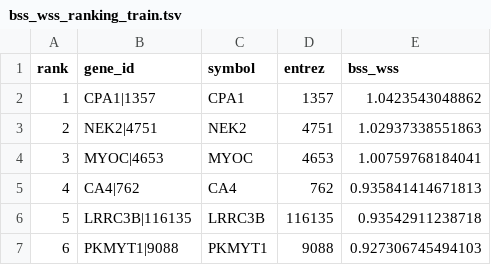
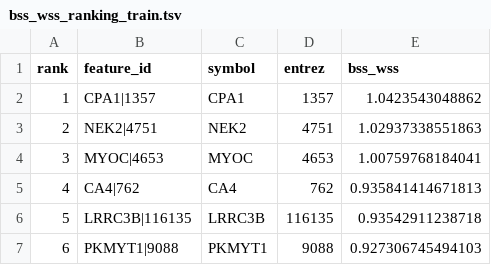
Before and after one commit to arlindomatias/machine-learning, a TSV file: brca_tumor_normal_classification/results/classification/bss_wss_ranking_train.tsv, drawn as a sheet; only a part is shown.

```diff
--- a/brca_tumor_normal_classification/results/classification/bss_wss_ranking_train.tsv
+++ b/brca_tumor_normal_classification/results/classification/bss_wss_ranking_train.tsv
@@ -1,2 +1,2 @@
-rank	gene_id	symbol	entrez	bss_wss
+rank	feature_id	symbol	entrez	bss_wss
 1	CPA1|1357	CPA1	1357	1.0423543048862
```
Also changed, not shown: brca_tumor_normal_classification/results/classification/dlda_genes.tsv, brca_tumor_normal_classification/results/classification/elastic_net_genes.tsv, 40 other files.
